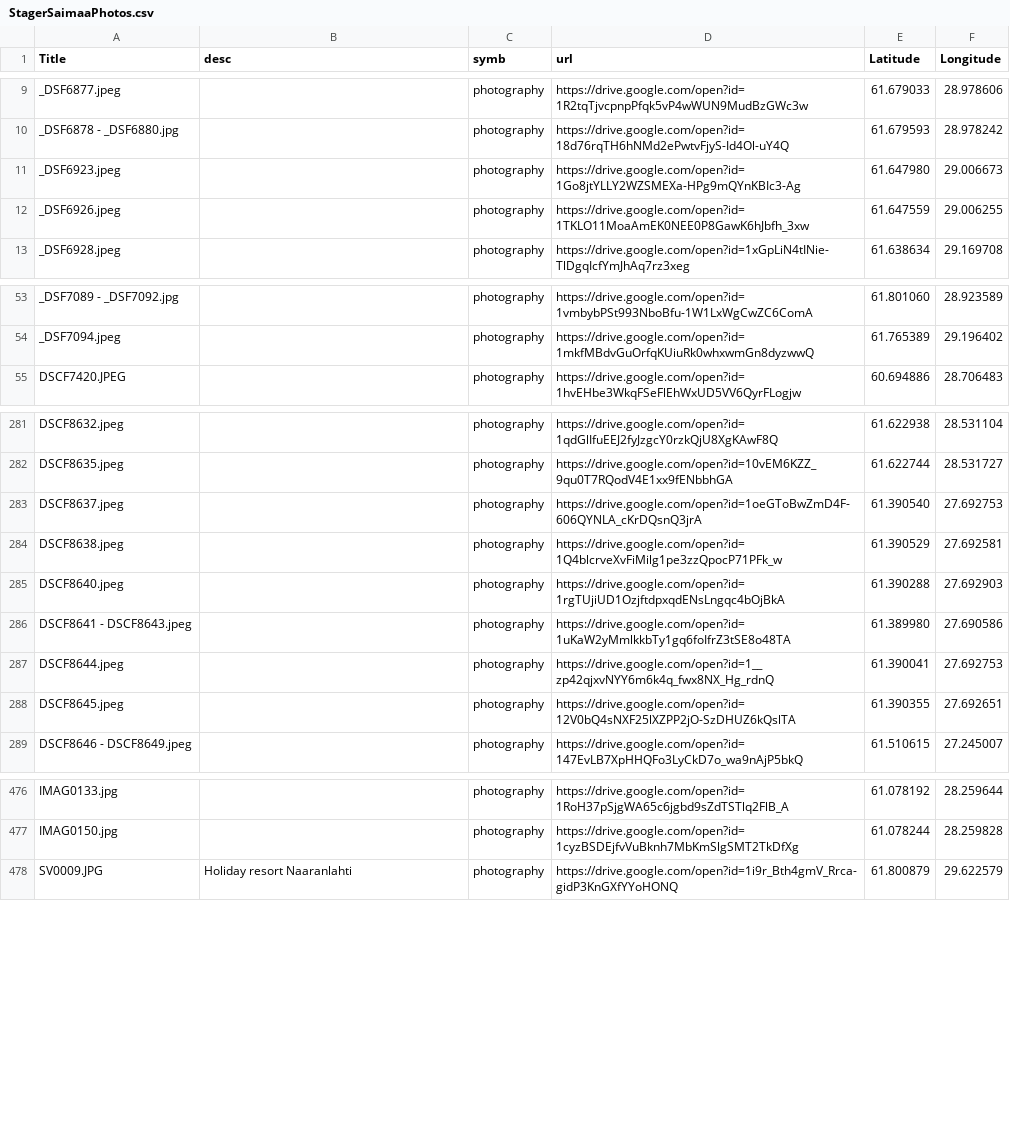
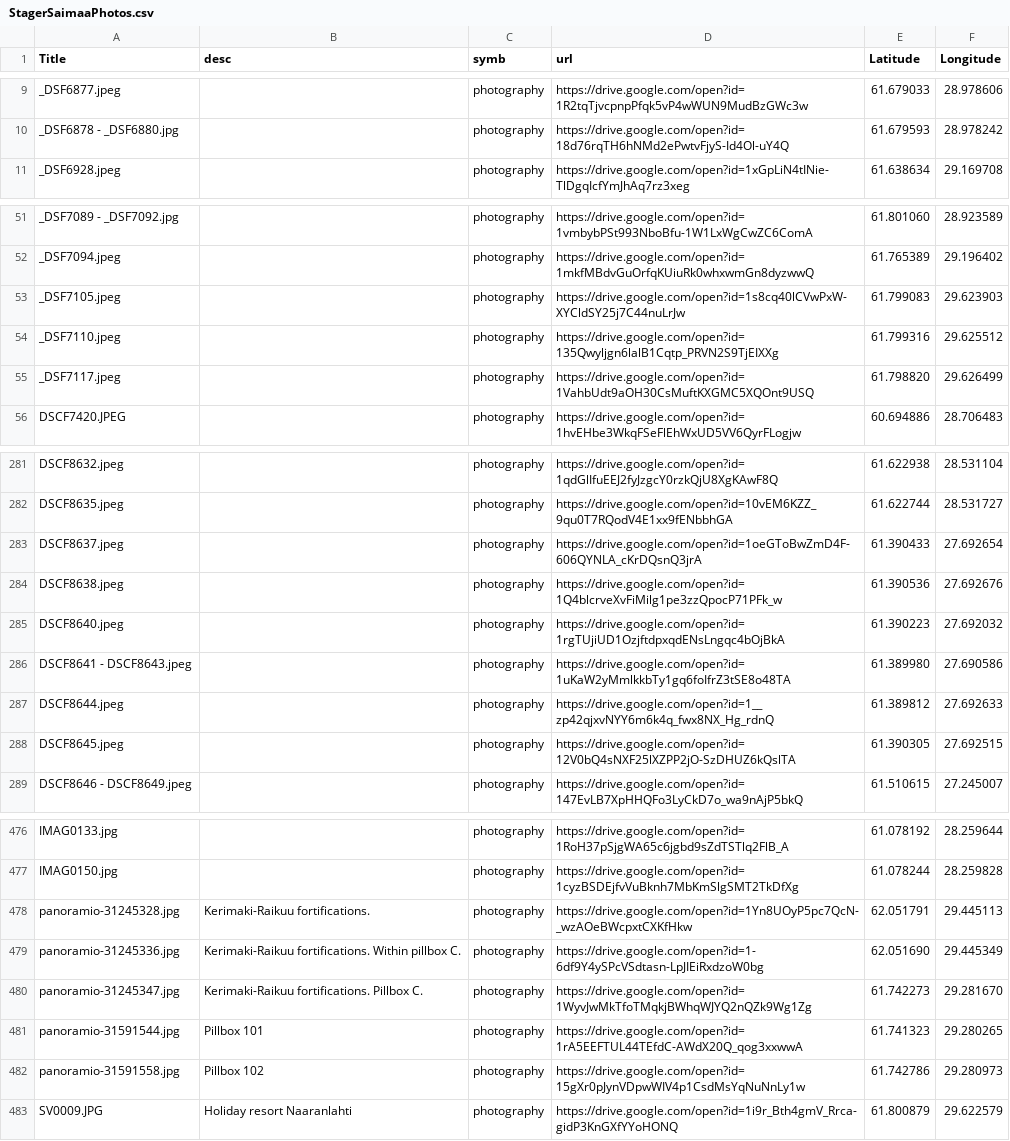
Before and after one commit to VladimirKalachikhin/Saimaa-POI, a CSV file: StagerSaimaaPhotos.csv, drawn as a sheet; only a part is shown, gaps mark what is left out; the diff covers the shown part only.

Commit message:
upd points, photos and positions

```diff
--- a/StagerSaimaaPhotos.csv
+++ b/StagerSaimaaPhotos.csv
@@ -10,4 +10,2 @@
 "_DSF6878 - _DSF6880.jpg",,"photography","https://drive.google.com/open?id=18d76rqTH6hNMd2ePwtvFjyS-Id4Ol-uY4Q","61.679593","28.978242"
-"_DSF6923.jpeg",,"photography","https://drive.google.com/open?id=1Go8jtYLLY2WZSMEXa-HPg9mQYnKBIc3-Ag","61.647980","29.006673"
-"_DSF6926.jpeg",,"photography","https://drive.google.com/open?id=1TKLO11MoaAmEK0NEE0P8GawK6hJbfh_3xw","61.647559","29.006255"
 "_DSF6928.jpeg",,"photography","https://drive.google.com/open?id=1xGpLiN4tINie-TlDgqIcfYmJhAq7rz3xeg","61.638634","29.169708"
@@ -54,2 +52,5 @@
 "_DSF7094.jpeg",,"photography","https://drive.google.com/open?id=1mkfMBdvGuOrfqKUiuRk0whxwmGn8dyzwwQ","61.765389","29.196402"
+"_DSF7105.jpeg",,"photography","https://drive.google.com/open?id=1s8cq40lCVwPxW-XYCldSY25j7C44nuLrJw","61.799083","29.623903"
+"_DSF7110.jpeg",,"photography","https://drive.google.com/open?id=135Qwyljgn6lalB1Cqtp_PRVN2S9TjEIXXg","61.799316","29.625512"
+"_DSF7117.jpeg",,"photography","https://drive.google.com/open?id=1VahbUdt9aOH30CsMuftKXGMC5XQOnt9USQ","61.798820","29.626499"
 "DSCF7420.JPEG",,"photography","https://drive.google.com/open?id=1hvEHbe3WkqFSeFlEhWxUD5VV6QyrFLogjw","60.694886","28.706483"
@@ -282,8 +282,8 @@
 "DSCF8635.jpeg",,"photography","https://drive.google.com/open?id=10vEM6KZZ_9qu0T7RQodV4E1xx9fENbbhGA","61.622744","28.531727"
-"DSCF8637.jpeg",,"photography","https://drive.google.com/open?id=1oeGToBwZmD4F-606QYNLA_cKrDQsnQ3jrA","61.390540","27.692753"
-"DSCF8638.jpeg",,"photography","https://drive.google.com/open?id=1Q4blcrveXvFiMilg1pe3zzQpocP71PFk_w","61.390529","27.692581"
-"DSCF8640.jpeg",,"photography","https://drive.google.com/open?id=1rgTUjiUD1OzjftdpxqdENsLngqc4bOjBkA","61.390288","27.692903"
+"DSCF8637.jpeg",,"photography","https://drive.google.com/open?id=1oeGToBwZmD4F-606QYNLA_cKrDQsnQ3jrA","61.390433","27.692654"
+"DSCF8638.jpeg",,"photography","https://drive.google.com/open?id=1Q4blcrveXvFiMilg1pe3zzQpocP71PFk_w","61.390536","27.692676"
+"DSCF8640.jpeg",,"photography","https://drive.google.com/open?id=1rgTUjiUD1OzjftdpxqdENsLngqc4bOjBkA","61.390223","27.692032"
 "DSCF8641 - DSCF8643.jpeg",,"photography","https://drive.google.com/open?id=1uKaW2yMmlkkbTy1gq6foIfrZ3tSE8o48TA","61.389980","27.690586"
-"DSCF8644.jpeg",,"photography","https://drive.google.com/open?id=1__zp42qjxvNYY6m6k4q_fwx8NX_Hg_rdnQ","61.390041","27.692753"
-"DSCF8645.jpeg",,"photography","https://drive.google.com/open?id=12V0bQ4sNXF25lXZPP2jO-SzDHUZ6kQslTA","61.390355","27.692651"
+"DSCF8644.jpeg",,"photography","https://drive.google.com/open?id=1__zp42qjxvNYY6m6k4q_fwx8NX_Hg_rdnQ","61.389812","27.692633"
+"DSCF8645.jpeg",,"photography","https://drive.google.com/open?id=12V0bQ4sNXF25lXZPP2jO-SzDHUZ6kQslTA","61.390305","27.692515"
 "DSCF8646 - DSCF8649.jpeg",,"photography","https://drive.google.com/open?id=147EvLB7XpHHQFo3LyCkD7o_wa9nAjP5bkQ","61.510615","27.245007"
@@ -477,2 +477,7 @@
 "IMAG0150.jpg",,"photography","https://drive.google.com/open?id=1cyzBSDEjfvVuBknh7MbKmSlgSMT2TkDfXg","61.078244","28.259828"
+"panoramio-31245328.jpg","Kerimaki-Raikuu fortifications.","photography","https://drive.google.com/open?id=1Yn8UOyP5pc7QcN-_wzAOeBWcpxtCXKfHkw","62.051791","29.445113"
+"panoramio-31245336.jpg","Kerimaki-Raikuu fortifications. Within pillbox C.","photography","https://drive.google.com/open?id=1-6df9Y4ySPcVSdtasn-LpJIEiRxdzoW0bg","62.051690","29.445349"
+"panoramio-31245347.jpg","Kerimaki-Raikuu fortifications. Pillbox C.","photography","https://drive.google.com/open?id=1WyvJwMkTfoTMqkjBWhqWJYQ2nQZk9Wg1Zg","61.742273","29.281670"
+"panoramio-31591544.jpg","Pillbox 101","photography","https://drive.google.com/open?id=1rA5EEFTUL44TEfdC-AWdX20Q_qog3xxwwA","61.741323","29.280265"
+"panoramio-31591558.jpg","Pillbox 102","photography","https://drive.google.com/open?id=15gXr0pJynVDpwWIV4p1CsdMsYqNuNnLy1w","61.742786","29.280973"
 "SV0009.JPG","Holiday resort Naaranlahti","photography","https://drive.google.com/open?id=1i9r_Bth4gmV_Rrca-gidP3KnGXfYYoHONQ","61.800879","29.622579"
```
Also changed, not shown: 1 removed row and 16 edited cells elsewhere in this file, StagerSaimaaHarbors.csv.
